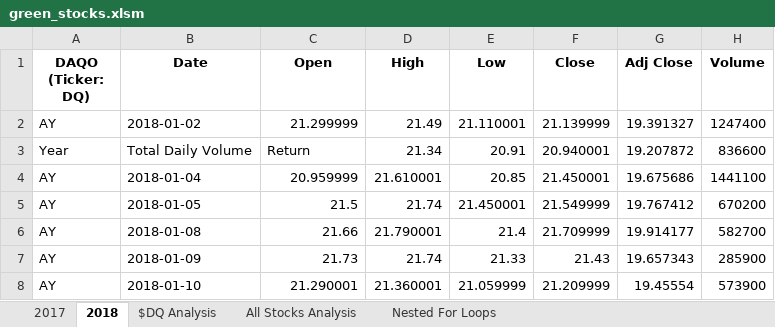
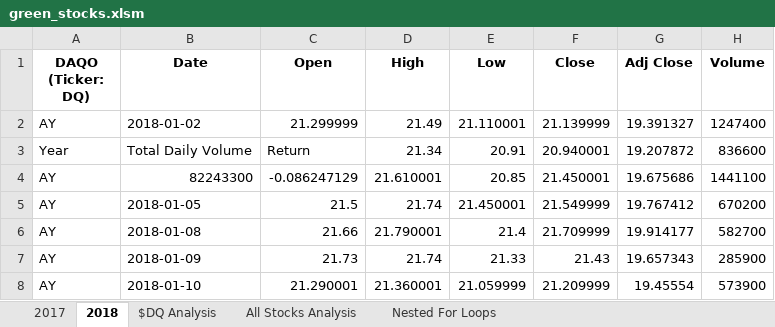
Before and after one commit to Peter-Nguyen96/Stock-Analysis, an Excel workbook: green_stocks.xlsm, sheet 2018, drawn as a sheet; only a part is shown; values as stored, in another font and other column widths than the file's, no borders; the diff names each change by its address in the sheet, - before the commit and + after, or states it on an @@ line.

```diff
--- a/green_stocks.xlsm (sheet 2018)
+++ b/green_stocks.xlsm (sheet 2018)
-B4 (Date): 2018-01-04
+B4 (Date): 82243300
-C4 (Open): 20.959999
+C4 (Open): -0.086247129
```
Also changed, not shown: sheet All Stocks Analysis.
